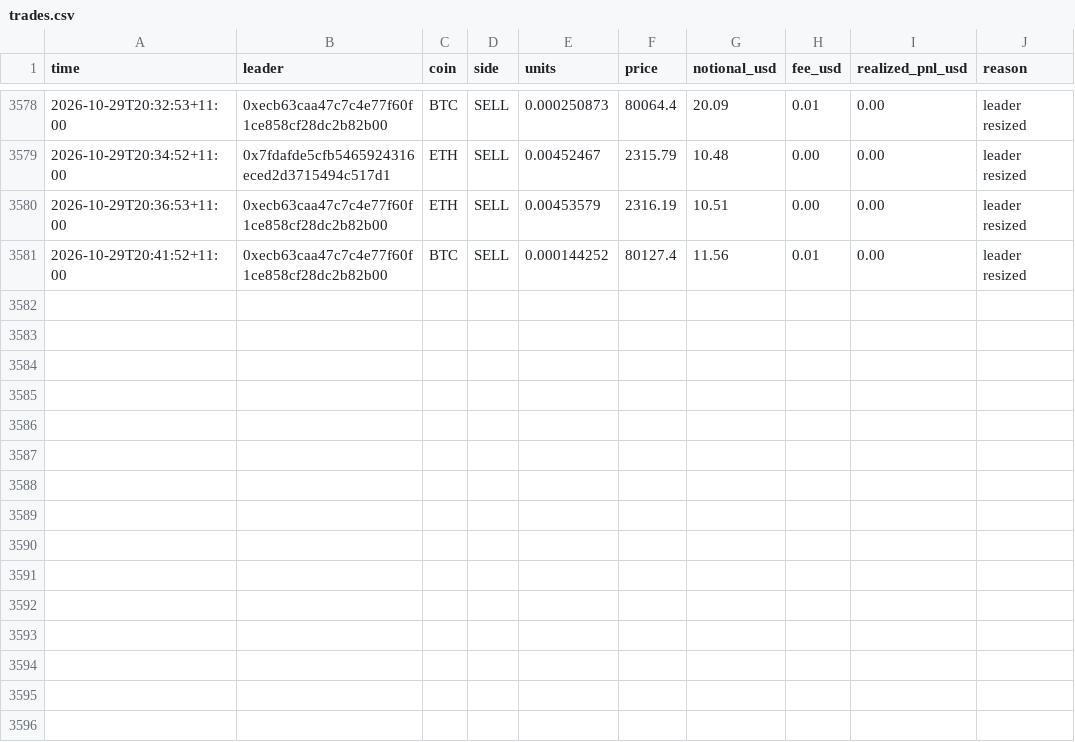
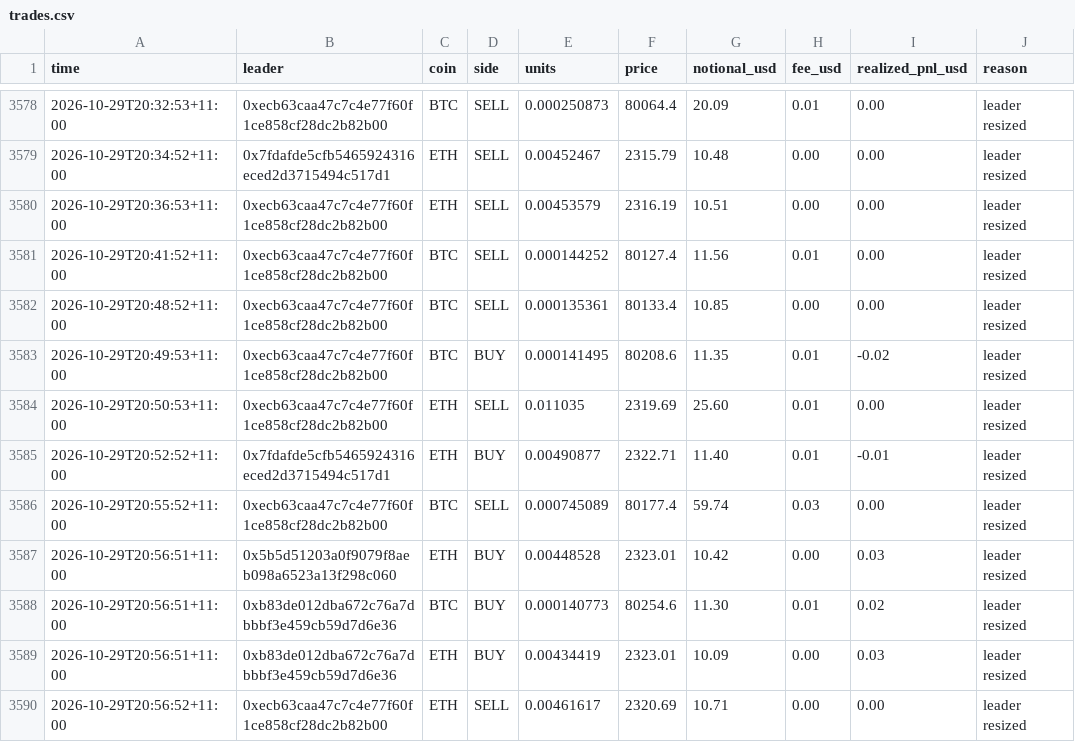
Before and after one commit to cosmick07/invo-copybot, a CSV file: data/trades.csv, drawn as a sheet; only a part is shown, gaps mark what is left out.

```diff
--- a/data/trades.csv
+++ b/data/trades.csv
@@ -3581 +3581,10 @@ time,leader,coin,side,units,price,notional_usd,fee_usd,realized_pnl_usd,reason
 2026-10-29T20:41:52+11:00,0xecb63caa47c7c4e77f60f1ce858cf28dc2b82b00,BTC,SELL,0.000144252,80127.4,11.56,0.01,0.00,leader resized
+2026-10-29T20:48:52+11:00,0xecb63caa47c7c4e77f60f1ce858cf28dc2b82b00,BTC,SELL,0.000135361,80133.4,10.85,0.00,0.00,leader resized
+2026-10-29T20:49:53+11:00,0xecb63caa47c7c4e77f60f1ce858cf28dc2b82b00,BTC,BUY,0.000141495,80208.6,11.35,0.01,-0.02,leader resized
+2026-10-29T20:50:53+11:00,0xecb63caa47c7c4e77f60f1ce858cf28dc2b82b00,ETH,SELL,0.011035,2319.69,25.60,0.01,0.00,leader resized
+2026-10-29T20:52:52+11:00,0x7fdafde5cfb5465924316eced2d3715494c517d1,ETH,BUY,0.00490877,2322.71,11.40,0.01,-0.01,leader resized
+2026-10-29T20:55:52+11:00,0xecb63caa47c7c4e77f60f1ce858cf28dc2b82b00,BTC,SELL,0.000745089,80177.4,59.74,0.03,0.00,leader resized
+2026-10-29T20:56:51+11:00,0x5b5d51203a0f9079f8aeb098a6523a13f298c060,ETH,BUY,0.00448528,2323.01,10.42,0.00,0.03,leader resized
+2026-10-29T20:56:51+11:00,0xb83de012dba672c76a7dbbbf3e459cb59d7d6e36,BTC,BUY,0.000140773,80254.6,11.30,0.01,0.02,leader resized
+2026-10-29T20:56:51+11:00,0xb83de012dba672c76a7dbbbf3e459cb59d7d6e36,ETH,BUY,0.00434419,2323.01,10.09,0.00,0.03,leader resized
+2026-10-29T20:56:52+11:00,0xecb63caa47c7c4e77f60f1ce858cf28dc2b82b00,ETH,SELL,0.00461617,2320.69,10.71,0.00,0.00,leader resized
```
Also changed, not shown: data/equity.csv, 3 other files.
